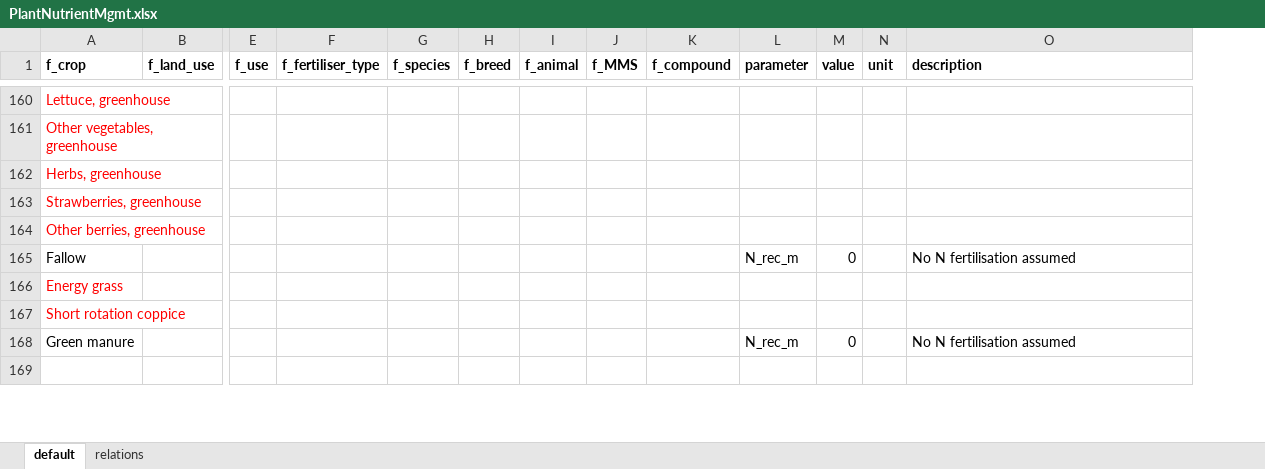
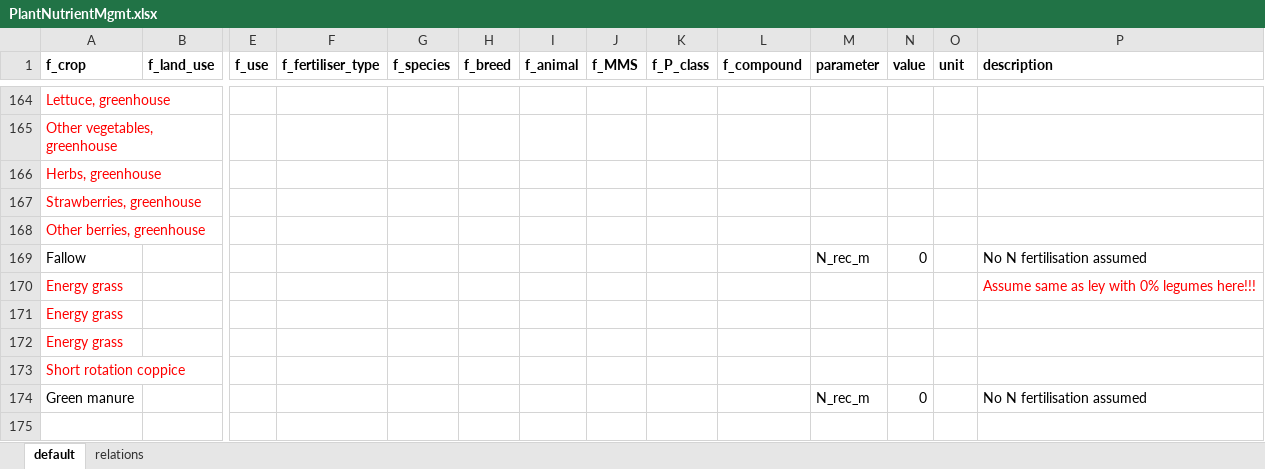
Before and after one commit to SLU-foodsystems/CIBUSmod, an Excel workbook: data/default/PlantNutrientMgmt.xlsx, sheet default, drawn as a sheet; only a part is shown, gaps mark what is left out; values as stored, in another font and other column widths than the file's, no borders; rows hold the shown columns only; the diff covers the shown part only; the diff names each change by its address in the sheet, - before the commit and + after, or states it on an @@ line.

```diff
--- a/data/default/PlantNutrientMgmt.xlsx (sheet default)
+++ b/data/default/PlantNutrientMgmt.xlsx (sheet default)
+column K (f_P_class), empty
+row 170: Energy grass |  |  |  |  |  |  |  |  |  |  |  |  | Assume same as ley with 0% legumes here!!!
+row 171: Energy grass
```
Also changed, not shown: 222 added rows, 2 edited cells and cell formats elsewhere in this sheet, formulas that keep their value, data/default/Regions.xlsx, 4 other files.
